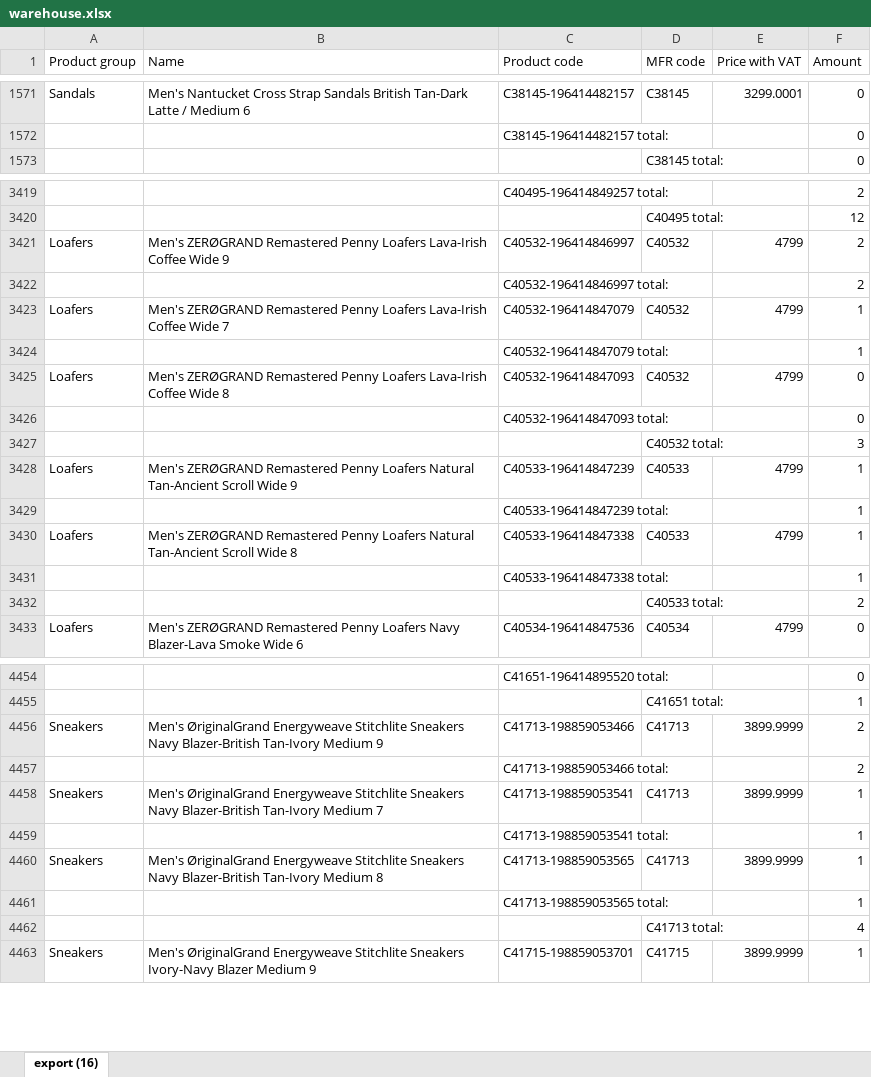
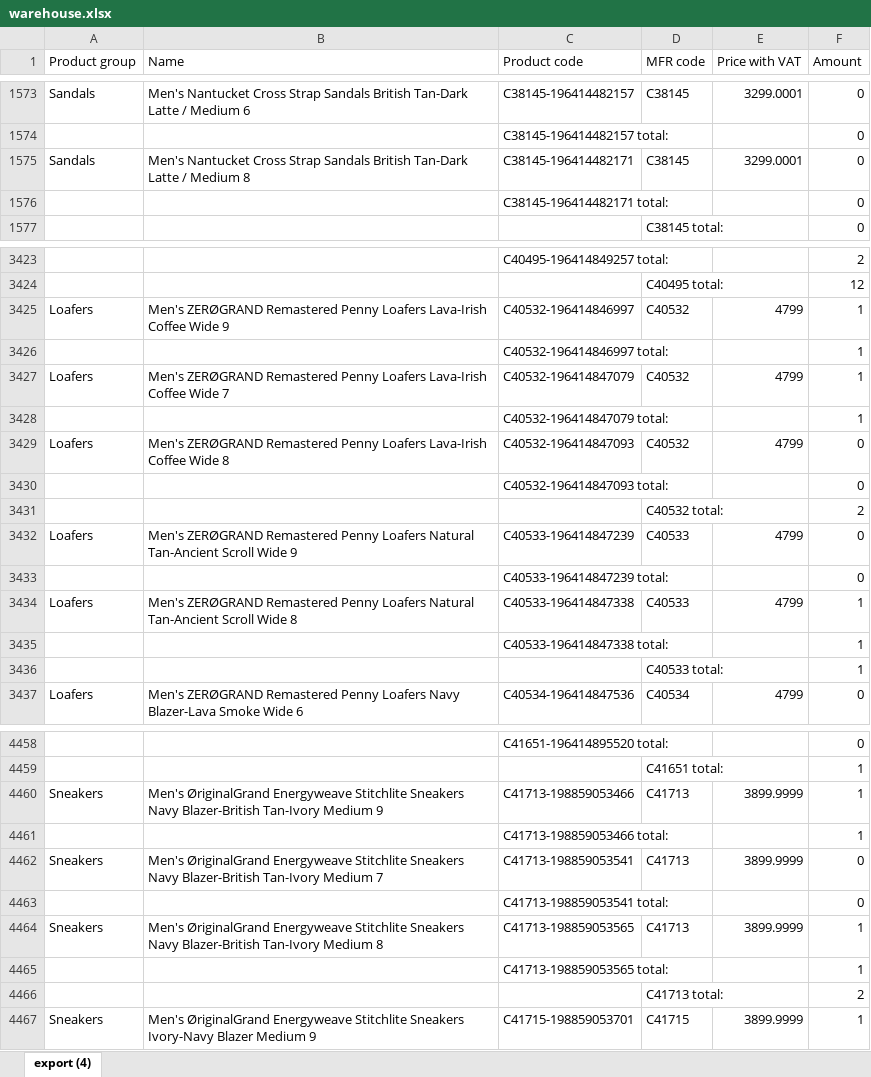
Before and after one commit to LalelaniM/inventorysearch, an Excel workbook: warehouse.xlsx, sheet export (4), drawn as a sheet; only a part is shown, gaps mark what is left out; values as stored, in another font and other column widths than the file's, no borders; addresses are those after the commit; the diff covers the shown part only; the diff names each change by its address in the sheet, - before the commit and + after, or states it on an @@ line.

```diff
--- a/warehouse.xlsx (sheet export (4))
+++ b/warehouse.xlsx (sheet export (4))
-sheet tab: export (16)
+sheet tab: export (4)
+row 1575: Sandals | Men's Nantucket Cross Strap Sandals British Tan-Dark Latte / Medium 8 | C38145-196414482171 | C38145 | 3299.0001 | 0
+row 1576:  |  | C38145-196414482171 total: |  |  | 0
-F3425:F3426 (Amount): 2
+F3425:F3426 (Amount): 1
-F3431 (Amount): 3
+F3431 (Amount): 2
-F3432:F3433 (Amount): 1
+F3432:F3433 (Amount): 0
-F3436 (Amount): 2
+F3436 (Amount): 1
-F4460:F4461 (Amount): 2
+F4460:F4461 (Amount): 1
-F4462:F4463 (Amount): 1
+F4462:F4463 (Amount): 0
-F4466 (Amount): 4
+F4466 (Amount): 2
```
Also changed, not shown: 5 added rows, 1 removed row and 28 edited cells elsewhere in this sheet, retail.xlsx, storeroom.xlsx, 1 other file.
